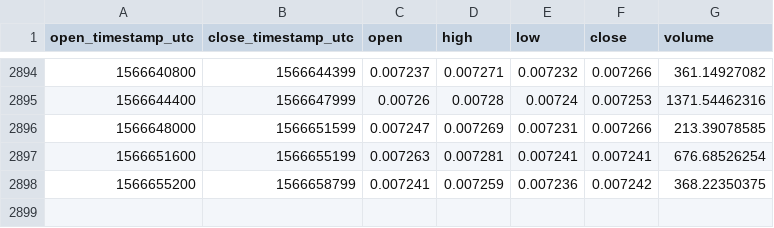
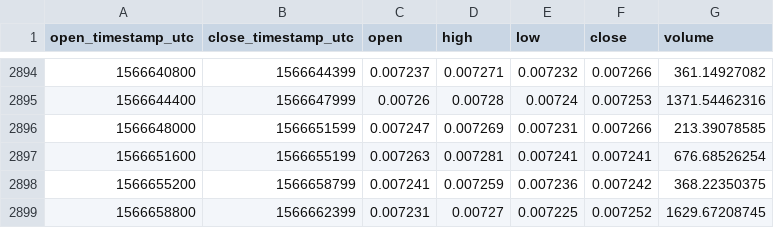
Before and after one commit to cryptobigbro/coinbasepro-LTC-BTC, a CSV file: coinbasepro-LTC-BTC-1h.csv, drawn as a sheet; only a part is shown, gaps mark what is left out.

Commit message:
Update OHLCV data.

```diff
--- a/coinbasepro-LTC-BTC-1h.csv
+++ b/coinbasepro-LTC-BTC-1h.csv
@@ -2898 +2898,2 @@ open_timestamp_utc,close_timestamp_utc,open,high,low,close,volume
 1566655200,1566658799,0.007241,0.007259,0.007236,0.007242,368.22350375
+1566658800,1566662399,0.007231,0.00727,0.007225,0.007252,1629.67208745
```
